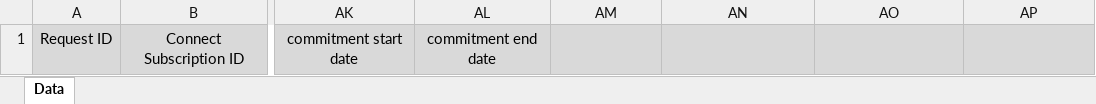
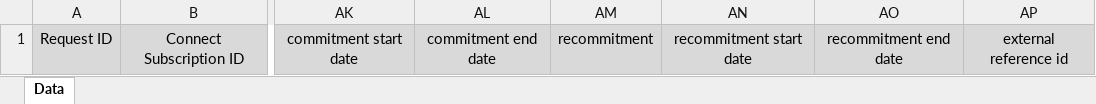
Before and after one commit to cloudblue/adobe_reports, an Excel workbook: reports/requests/templates/xlsx/template.xlsx, sheet Data, drawn as a sheet; only a part is shown, gaps mark what is left out; values as stored, in another font and other column widths than the file's, no borders; the diff names each change by its address in the sheet, - before the commit and + after, or states it on an @@ line.

Commit message:
Pull request #13: CAD-1156 add the recommitment columns
Merge in SITC/adobe-reports from CAD-1156-p4-filter-approved-requests-report-to-find-requests-with-3-years-commitment-or-consumables to master

Squashed commit of the following:

commit 0b859212ebca5c17dc84cee3ede7b77472ce898b
Author: David Franco <david.franco@cloublue.com>
Date:   Fri Aug 18 16:33:51 2023 +0200

    CAD-1156 add the recommitment columns

```diff
--- a/reports/requests/templates/xlsx/template.xlsx (sheet Data)
+++ b/reports/requests/templates/xlsx/template.xlsx (sheet Data)
-AM1: (empty)
+AM1: recommitment
-AN1: (empty)
+AN1: recommitment start date
-AO1: (empty)
+AO1: recommitment end date
-AP1: (empty)
+AP1: external reference id
```
Also changed, not shown: reports/assets/templates/xlsx/template.xlsx, 3 other files.
